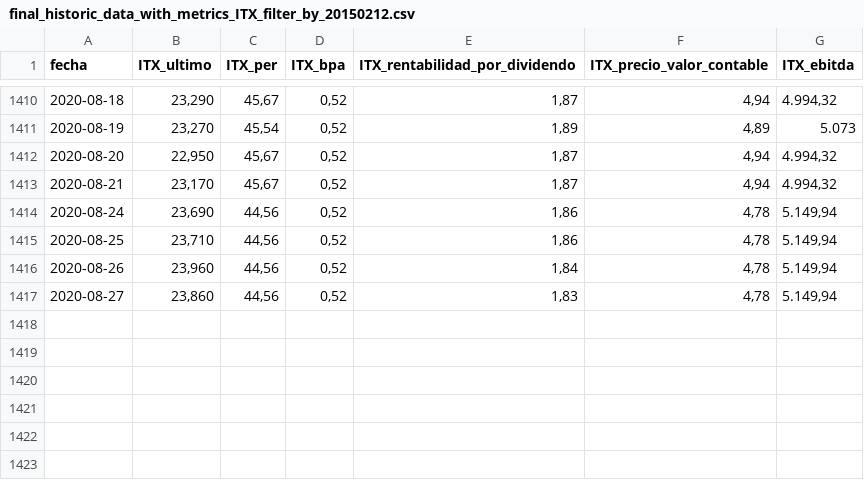
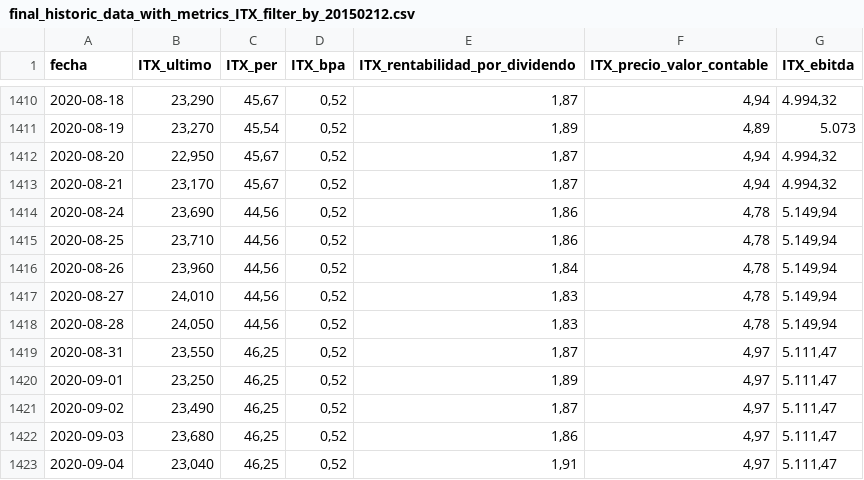
Before and after one commit to yensaiFM/TFM_KSCHOOL_Data_Science, a CSV file: dataset/ITX/final_historic_data_with_metrics_ITX_filter_by_20150212.csv, drawn as a sheet; only a part is shown, gaps mark what is left out.

```diff
--- a/dataset/ITX/final_historic_data_with_metrics_ITX_filter_by_20150212.csv
+++ b/dataset/ITX/final_historic_data_with_metrics_ITX_filter_by_20150212.csv
@@ -1416,2 +1416,8 @@ fecha,ITX_ultimo,ITX_per,ITX_bpa,ITX_rentabilidad_por_dividendo,ITX_precio_valor
 2020-08-26,"23,960","44,56","0,52","1,84","4,78","5.149,94"
-2020-08-27,"23,860","44,56","0,52","1,83","4,78","5.149,94"
+2020-08-27,"24,010","44,56","0,52","1,83","4,78","5.149,94"
+2020-08-28,"24,050","44,56","0,52","1,83","4,78","5.149,94"
+2020-08-31,"23,550","46,25","0,52","1,87","4,97","5.111,47"
+2020-09-01,"23,250","46,25","0,52","1,89","4,97","5.111,47"
+2020-09-02,"23,490","46,25","0,52","1,87","4,97","5.111,47"
+2020-09-03,"23,680","46,25","0,52","1,86","4,97","5.111,47"
+2020-09-04,"23,040","46,25","0,52","1,91","4,97","5.111,47"
```
Also changed, not shown: dataset/FER/final_historic_data_with_metrics_FER_filter_by_20150212.csv, dataset/IBE/final_historic_data_with_metrics_IBE_filter_by_20150212.csv, 56 other files.
